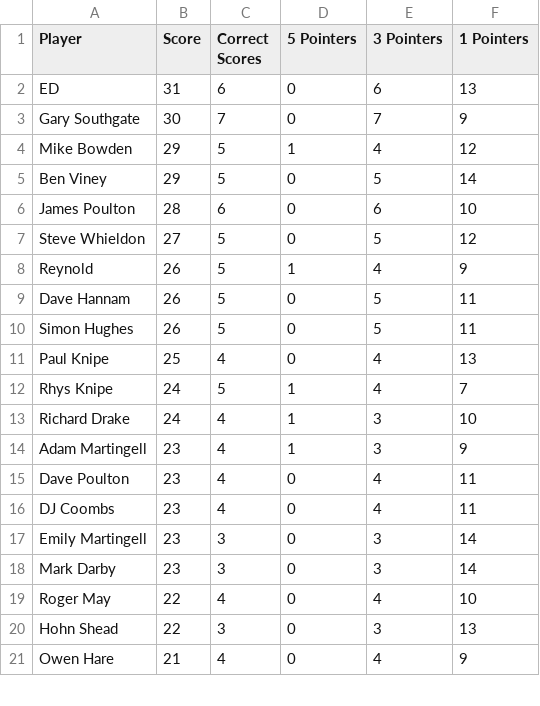
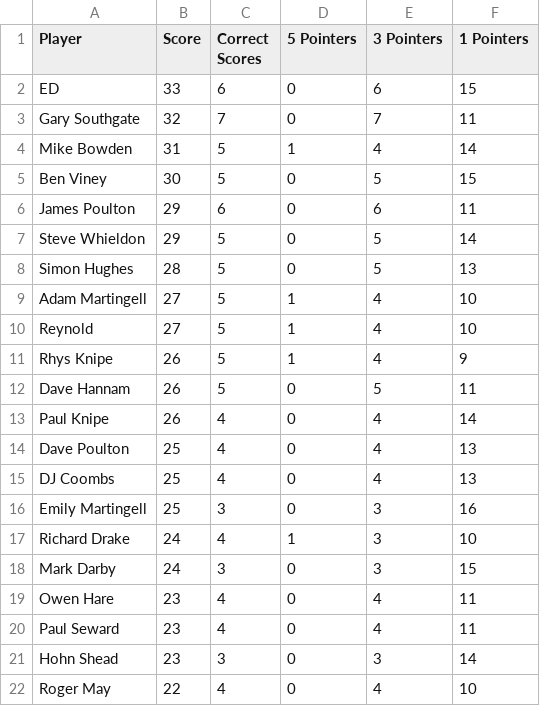
Before and after one commit to ps9786/pl-predictions, a CSV file: pl/league_table.csv, drawn as a sheet; only a part is shown; the diff covers the shown part only.

```diff
--- a/pl/league_table.csv
+++ b/pl/league_table.csv
@@ -1,21 +1,22 @@
 Player,Score,Correct Scores,5 Pointers,3 Pointers,1 Pointers
-ED,31,6,0,6,13
-Gary Southgate,30,7,0,7,9
-Mike Bowden,29,5,1,4,12
-Ben Viney,29,5,0,5,14
-James Poulton,28,6,0,6,10
-Steve Whieldon,27,5,0,5,12
-Reynold,26,5,1,4,9
+ED,33,6,0,6,15
+Gary Southgate,32,7,0,7,11
+Mike Bowden,31,5,1,4,14
+Ben Viney,30,5,0,5,15
+James Poulton,29,6,0,6,11
+Steve Whieldon,29,5,0,5,14
+Simon Hughes,28,5,0,5,13
+Adam Martingell,27,5,1,4,10
+Reynold,27,5,1,4,10
+Rhys Knipe,26,5,1,4,9
 Dave Hannam,26,5,0,5,11
-Simon Hughes,26,5,0,5,11
-Paul Knipe,25,4,0,4,13
-Rhys Knipe,24,5,1,4,7
+Paul Knipe,26,4,0,4,14
+Dave Poulton,25,4,0,4,13
+DJ Coombs,25,4,0,4,13
+Emily Martingell,25,3,0,3,16
 Richard Drake,24,4,1,3,10
-Adam Martingell,23,4,1,3,9
-Dave Poulton,23,4,0,4,11
-DJ Coombs,23,4,0,4,11
-Emily Martingell,23,3,0,3,14
-Mark Darby,23,3,0,3,14
+Mark Darby,24,3,0,3,15
+Owen Hare,23,4,0,4,11
+Paul Seward,23,4,0,4,11
+Hohn Shead,23,3,0,3,14
 Roger May,22,4,0,4,10
-Hohn Shead,22,3,0,3,13
-Owen Hare,21,4,0,4,9
```
Also changed, not shown: 3 added rows, 4 removed rows and 11 edited cells elsewhere in this file, pl/scores.csv, 4 other files.
